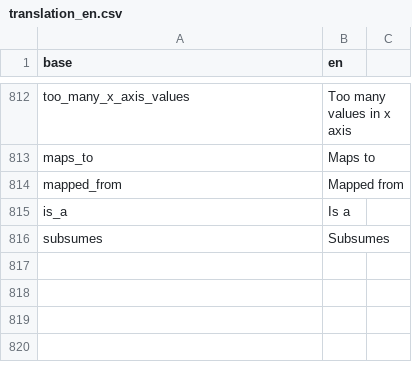
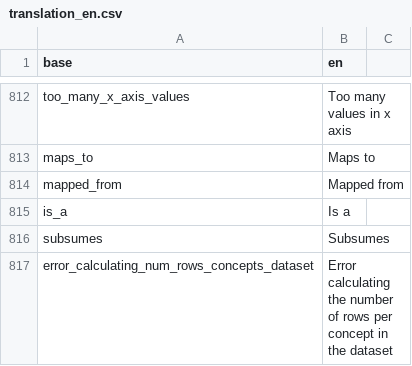
Before and after one commit to BorisDelange/linkr_shinyproxy, a CSV file: translations/translation_en.csv, drawn as a sheet; only a part is shown, gaps mark what is left out.

```diff
--- a/translations/translation_en.csv
+++ b/translations/translation_en.csv
@@ -816 +816,2 @@ is_a,Is a
 subsumes,Subsumes
+error_calculating_num_rows_concepts_dataset,Error calculating the number of rows per concept in the dataset
```
Also changed, not shown: translations/translation_fr.csv, 11 other files.
